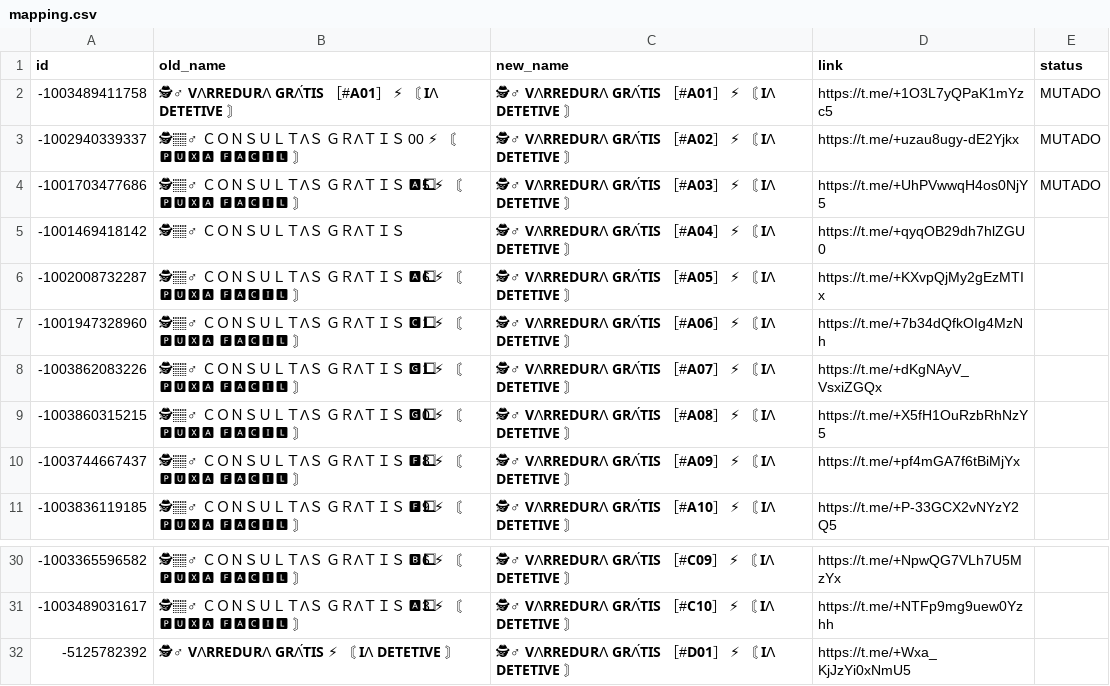
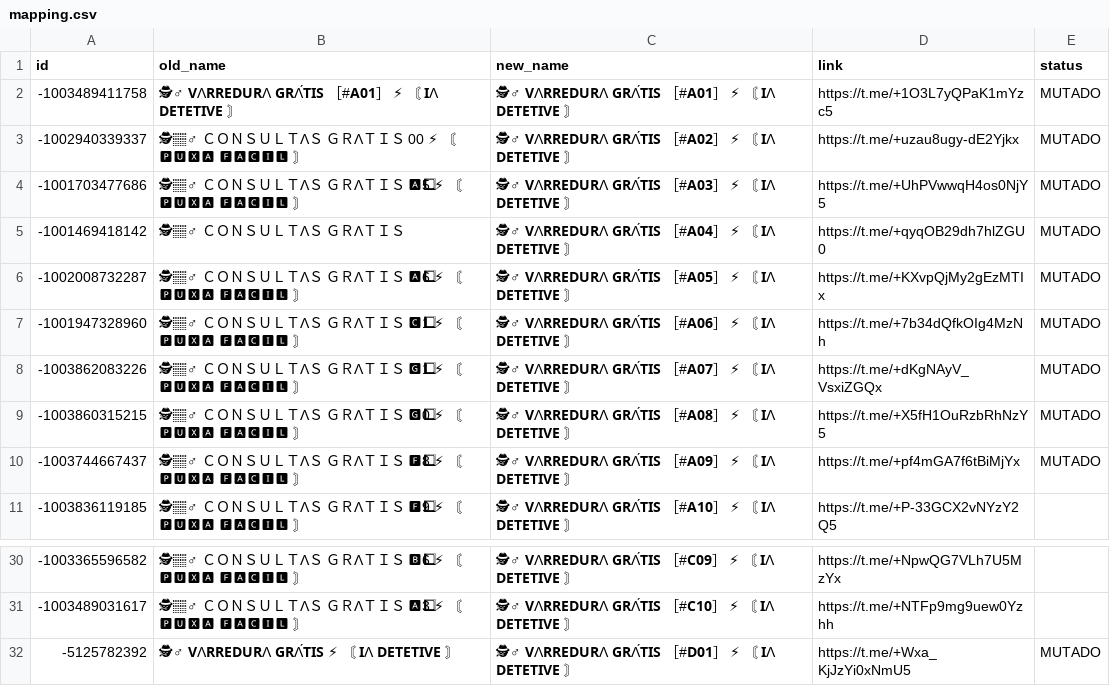
Before and after one commit to SantoTheCoder/grupos_preparer, a CSV file: GRUPO_PREPARER_SOFTWARE/data/mapping.csv, drawn as a sheet; only a part is shown, gaps mark what is left out; the diff names each change by its address in the sheet, - before the commit and + after, or states it on an @@ line.

```diff
--- a/GRUPO_PREPARER_SOFTWARE/data/mapping.csv
+++ b/GRUPO_PREPARER_SOFTWARE/data/mapping.csv
-E5:E10 (status): (empty)
+E5:E10 (status): MUTADO
-E32 (status): (empty)
+E32 (status): MUTADO
```
Also changed, not shown: 17 other files.
